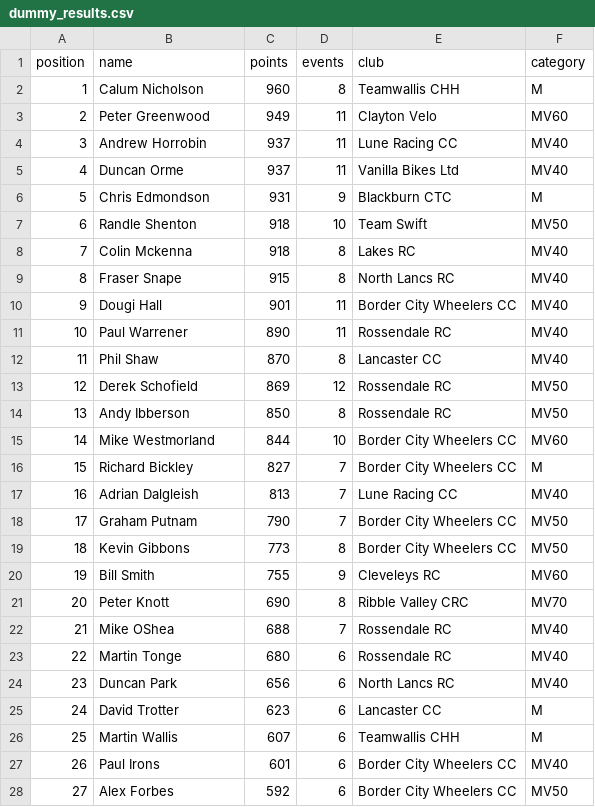
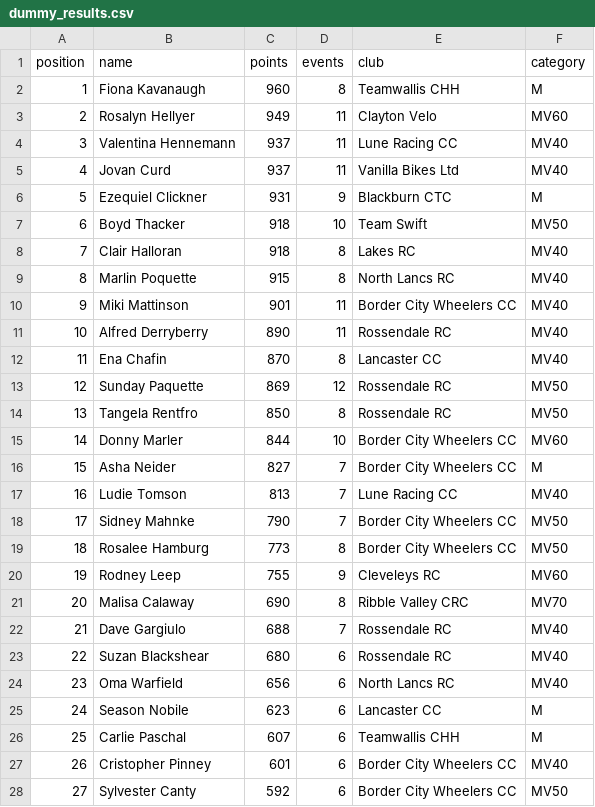
Before and after one commit to welt/spoco-nw, a CSV file: _data/dummy_results.csv, drawn as a sheet; only a part is shown; the diff covers the shown part only.

Commit message:
new dummy data

```diff
--- a/_data/dummy_results.csv
+++ b/_data/dummy_results.csv
@@ -1,28 +1,28 @@
 position,name,points,events,club,category
-1, Calum Nicholson, 960, 8, Teamwallis CHH, M
-2, Peter Greenwood, 949, 11, Clayton Velo, MV60
-3, Andrew Horrobin, 937, 11, Lune Racing CC, MV40
-4, Duncan Orme, 937, 11, Vanilla Bikes Ltd, MV40
-5, Chris Edmondson, 931, 9, Blackburn CTC, M
-6, Randle Shenton, 918, 10, Team Swift, MV50
-7, Colin Mckenna, 918, 8, Lakes RC, MV40
-8, Fraser Snape, 915, 8, North Lancs RC, MV40
-9, Dougi Hall, 901, 11, Border City Wheelers CC, MV40
-10, Paul Warrener, 890, 11, Rossendale RC, MV40
-11, Phil Shaw, 870, 8, Lancaster CC, MV40
-12, Derek Schofield, 869, 12, Rossendale RC, MV50
-13, Andy Ibberson, 850, 8, Rossendale RC, MV50
-14, Mike Westmorland, 844, 10, Border City Wheelers CC, MV60
-15, Richard Bickley, 827, 7, Border City Wheelers CC, M
-16, Adrian Dalgleish, 813, 7, Lune Racing CC, MV40
-17, Graham Putnam, 790, 7, Border City Wheelers CC, MV50
-18, Kevin Gibbons, 773, 8, Border City Wheelers CC, MV50
-19, Bill Smith, 755, 9, Cleveleys RC, MV60
-20, Peter Knott, 690, 8, Ribble Valley CRC, MV70
-21, Mike OShea, 688, 7, Rossendale RC, MV40
-22, Martin Tonge, 680, 6, Rossendale RC, MV40
-23, Duncan Park, 656, 6, North Lancs RC, MV40
-24, David Trotter, 623, 6, Lancaster CC, M
-25, Martin Wallis, 607, 6, Teamwallis CHH, M
-26, Paul Irons, 601, 6, Border City Wheelers CC, MV40
-27, Alex Forbes, 592, 6, Border City Wheelers CC, MV50
+1,Fiona Kavanaugh,960,8, Teamwallis CHH, M
+2,Rosalyn Hellyer,949,11, Clayton Velo,MV60
+3,Valentina Hennemann,937,11, Lune Racing CC,MV40
+4,Jovan Curd,937,11, Vanilla Bikes Ltd,MV40
+5,Ezequiel Clickner,931,9, Blackburn CTC, M
+6,Boyd Thacker,918,10, Team Swift,MV50
+7,Clair Halloran,918,8, Lakes RC,MV40
+8,Marlin Poquette,915,8, North Lancs RC,MV40
+9,Miki Mattinson,901,11, Border City Wheelers CC,MV40
+10,Alfred Derryberry,890,11, Rossendale RC,MV40
+11,Ena Chafin,870,8, Lancaster CC,MV40
+12,Sunday Paquette,869,12, Rossendale RC,MV50
+13,Tangela Rentfro,850,8, Rossendale RC,MV50
+14,Donny Marler,844,10, Border City Wheelers CC,MV60
+15,Asha Neider,827,7, Border City Wheelers CC, M
+16,Ludie Tomson,813,7, Lune Racing CC,MV40
+17,Sidney Mahnke,790,7, Border City Wheelers CC,MV50
+18,Rosalee Hamburg,773,8, Border City Wheelers CC,MV50
+19,Rodney Leep,755,9, Cleveleys RC,MV60
+20,Malisa Calaway,690,8, Ribble Valley CRC,MV70
+21,Dave Gargiulo,688,7, Rossendale RC,MV40
+22,Suzan Blackshear,680,6, Rossendale RC,MV40
+23,Oma Warfield,656,6, North Lancs RC,MV40
+24,Season Nobile,623,6, Lancaster CC, M
+25,Carlie Paschal,607,6, Teamwallis CHH, M
+26,Cristopher Pinney,601,6, Border City Wheelers CC,MV40
+27,Sylvester Canty,592,6, Border City Wheelers CC,MV50
```
Also changed, not shown: 92 edited cells elsewhere in this file, 1 other file.
